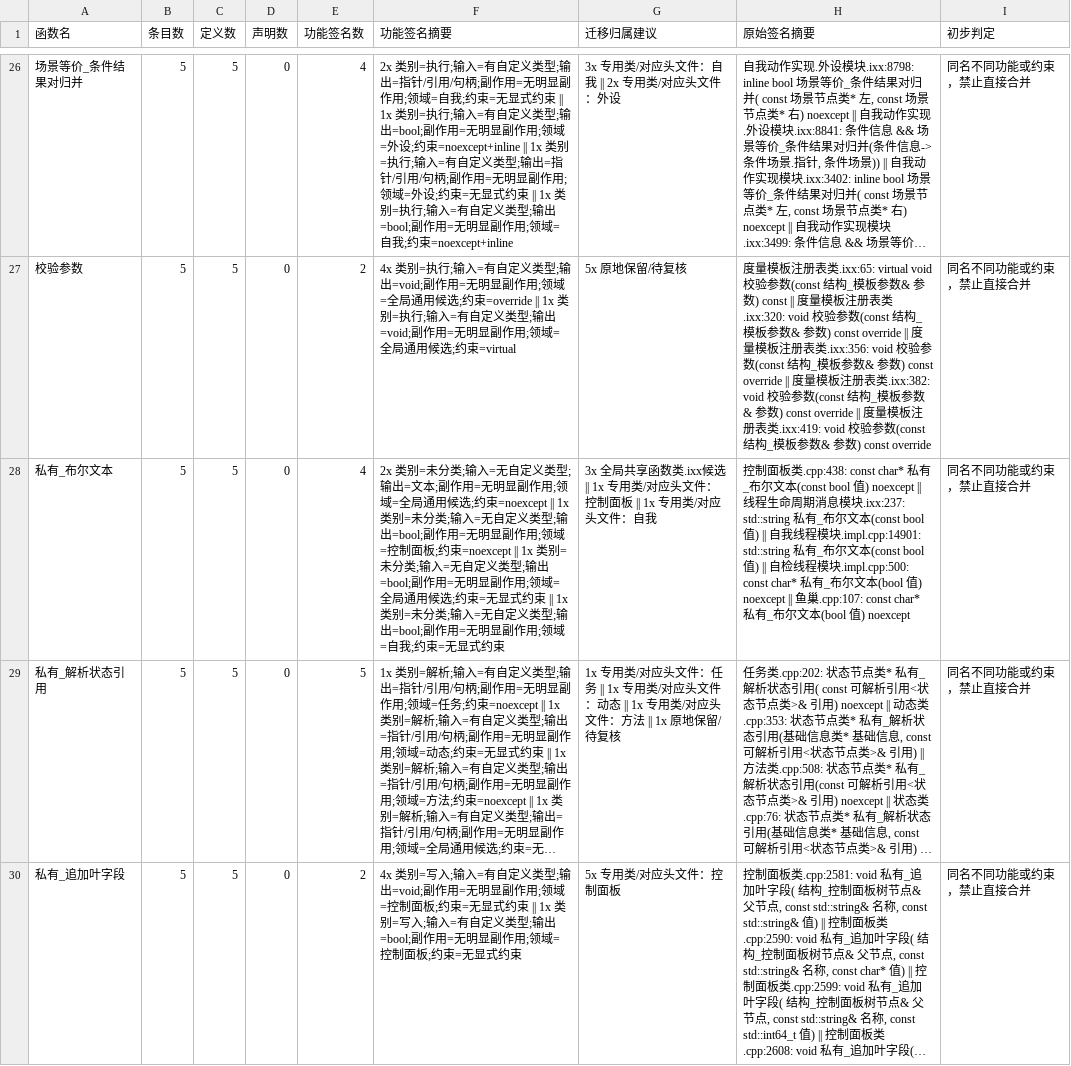
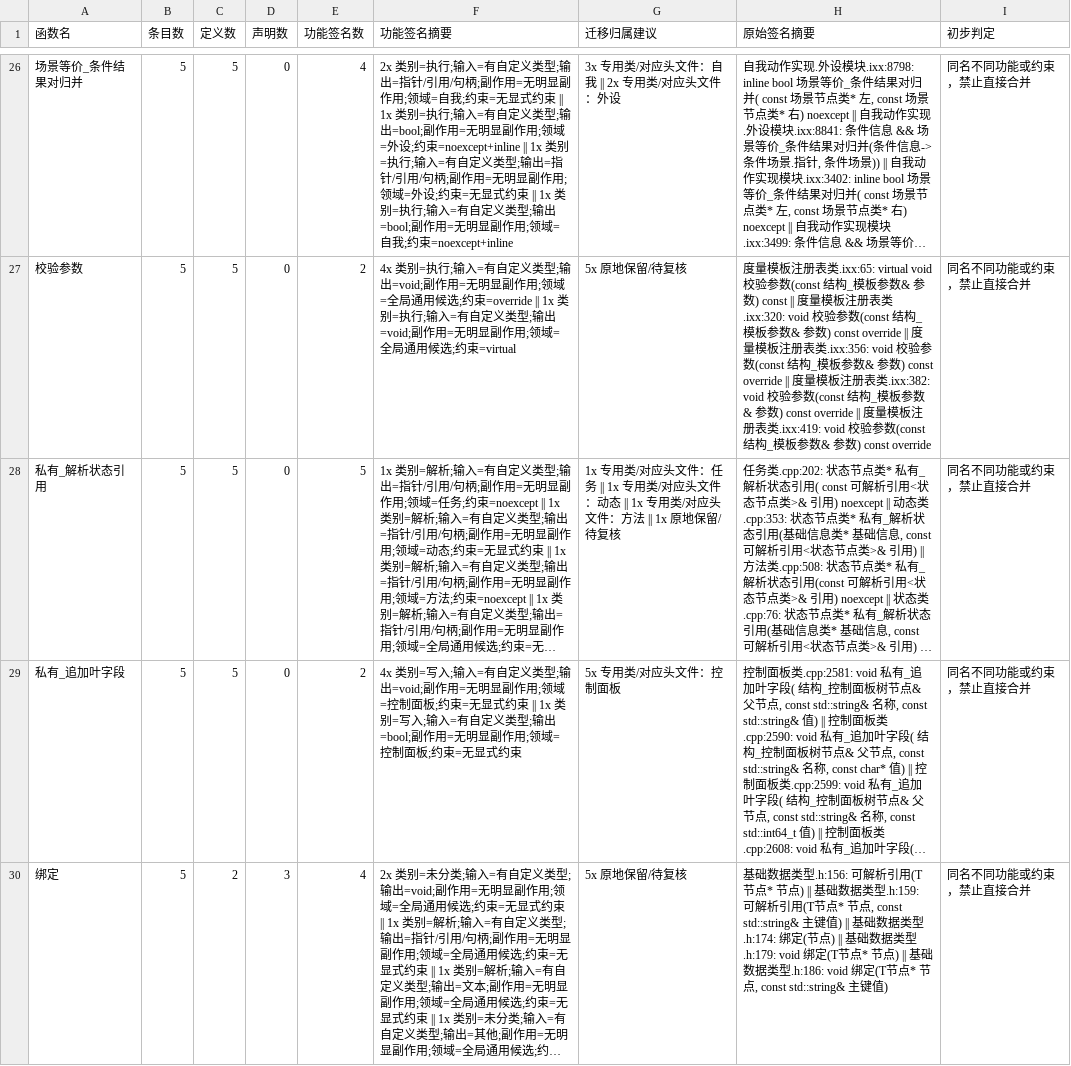
Before and after one commit to chunhaizh-cyber/Birthplace-of-digital-civilization, a TSV file: 实施记录/20260618_函数去重_重复函数功能签名清单.tsv, drawn as a sheet; only a part is shown, gaps mark what is left out; the shorter side is filled out with more unchanged rows; long unchanged cells end in …; the diff names each change by its address in the sheet, - before the commit and + after, or states it on an @@ line.

```diff
--- a/实施记录/20260618_函数去重_重复函数功能签名清单.tsv
+++ b/实施记录/20260618_函数去重_重复函数功能签名清单.tsv
-row 28: 私有_布尔文本 | 5 | 5 | 0 | 4 | 2x 类别=未分类;输入=无自定义类型;输出=文本;副作用=无明显副作用;领域=全局通用候选;约束=noexcept || 1x 类别=未分类;输入=无自定义类型;输出=bool;副作用=无明显副作用;领域=控制面板;约束=noexcept || 1x 类别=未分类;输入=无自定义类型;输出=bool;副作用=无明显副作用;领域=全局通用候选;约束=无显式约束 || 1x 类别=未分类;输入=无自定义类型;输出=bool;副作用=无明显副作用;领域=自我;约束=无显式约束 | 3x 全局共享函数类.ixx候选 || 1x 专用类/对应头文件：控制面板 || 1x 专用类/对应头文件：自我 | 控制面板类.cpp:438: const char* 私有_布尔文本(const bool 值) noexcept || 线程生命周期消息模块.ixx:237: std::string 私有_布尔文本(const bool 值) || 自我线程模块.impl.cpp:14901: std::string 私有_布尔文本(const bool 值) || 自检线程模块.impl.cpp:500: const char* 私有_布尔文本(bool 值) noexcept || 鱼巢.cpp:107: const char* 私有_布尔文本(bool 值) noexcept | 同名不同功能或约束，禁止直接合并
```
Also changed, not shown: 实施记录/20260618_函数去重_重复函数名清单.tsv, 11 other files.
